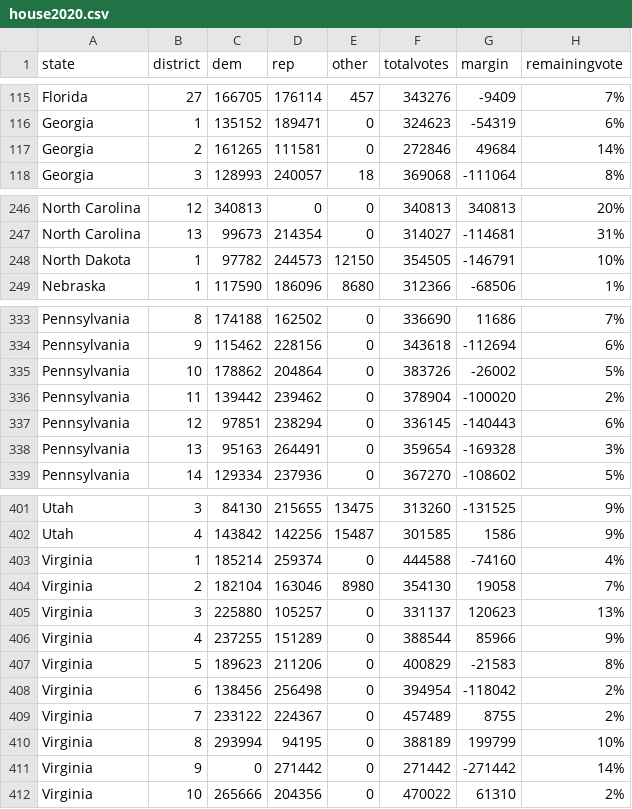
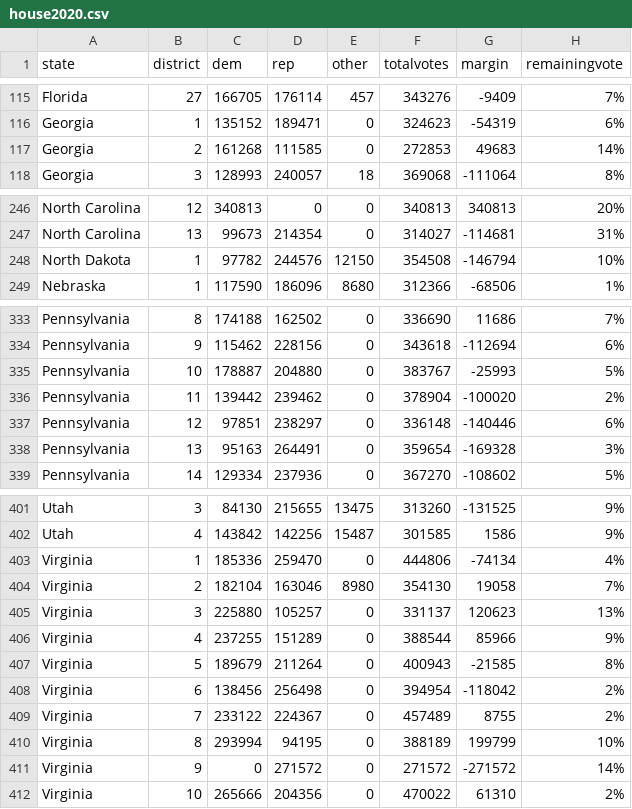
Before and after one commit to jcervas/2020-Elections, a CSV file: house2020.csv, drawn as a sheet; only a part is shown, gaps mark what is left out; the diff covers the shown part only.

```diff
--- a/house2020.csv
+++ b/house2020.csv
@@ -116,3 +116,3 @@
 "Georgia",1,135152,189471,0,324623,-54319,"6%"
-"Georgia",2,161265,111581,0,272846,49684,"14%"
+"Georgia",2,161268,111585,0,272853,49683,"14%"
 "Georgia",3,128993,240057,18,369068,-111064,"8%"
@@ -247,3 +247,3 @@
 "North Carolina",13,99673,214354,0,314027,-114681,"31%"
-"North Dakota",1,97782,244573,12150,354505,-146791,"10%"
+"North Dakota",1,97782,244576,12150,354508,-146794,"10%"
 "Nebraska",1,117590,186096,8680,312366,-68506,"1%"
@@ -334,5 +334,5 @@
 "Pennsylvania",9,115462,228156,0,343618,-112694,"6%"
-"Pennsylvania",10,178862,204864,0,383726,-26002,"5%"
+"Pennsylvania",10,178887,204880,0,383767,-25993,"5%"
 "Pennsylvania",11,139442,239462,0,378904,-100020,"2%"
-"Pennsylvania",12,97851,238294,0,336145,-140443,"6%"
+"Pennsylvania",12,97851,238297,0,336148,-140446,"6%"
 "Pennsylvania",13,95163,264491,0,359654,-169328,"3%"
@@ -402,3 +402,3 @@
 "Utah",4,143842,142256,15487,301585,1586,"9%"
-"Virginia",1,185214,259374,0,444588,-74160,"4%"
+"Virginia",1,185336,259470,0,444806,-74134,"4%"
 "Virginia",2,182104,163046,8980,354130,19058,"7%"
@@ -406,3 +406,3 @@
 "Virginia",4,237255,151289,0,388544,85966,"9%"
-"Virginia",5,189623,211206,0,400829,-21583,"8%"
+"Virginia",5,189679,211264,0,400943,-21585,"8%"
 "Virginia",6,138456,256498,0,394954,-118042,"2%"
@@ -410,3 +410,3 @@
 "Virginia",8,293994,94195,0,388189,199799,"10%"
-"Virginia",9,0,271442,0,271442,-271442,"14%"
+"Virginia",9,0,271572,0,271572,-271572,"14%"
 "Virginia",10,265666,204356,0,470022,61310,"2%"
```
Also changed, not shown: 9 added rows, 9 removed rows and 14 edited cells elsewhere in this file, counties2020.csv, pres2020.csv.
